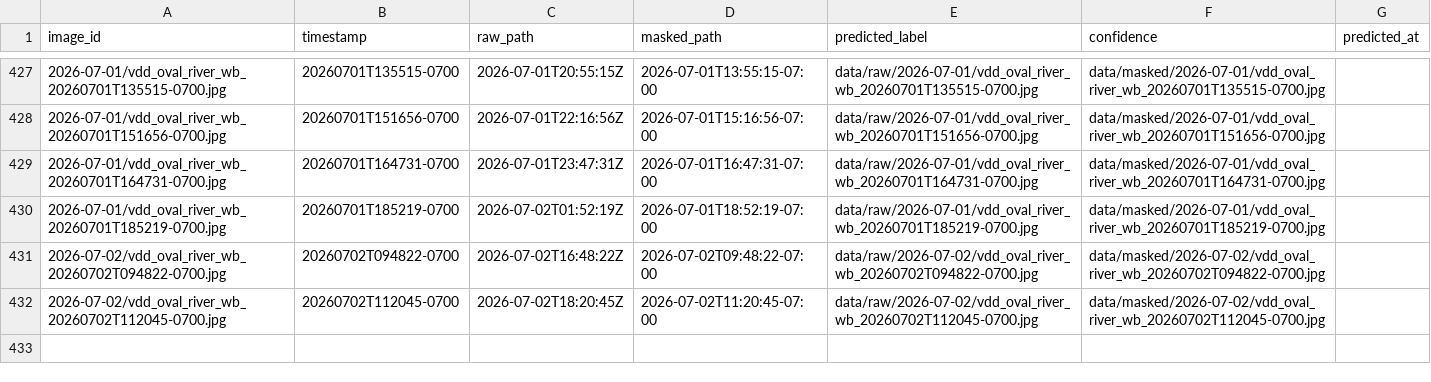
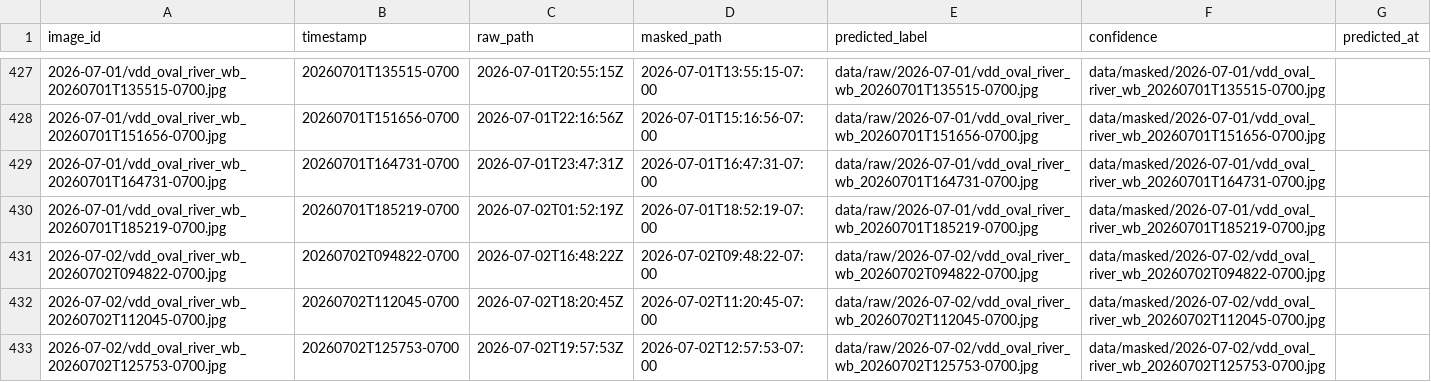
Before and after one commit to booooorb/2334-Oval-and-River-Soccer-Field-Activity-Detector, a CSV file: processed_captures.csv, drawn as a sheet; only a part is shown, gaps mark what is left out.

```diff
--- a/processed_captures.csv
+++ b/processed_captures.csv
@@ -432 +432,2 @@ image_id,timestamp,raw_path,masked_path,predicted_label,confidence,predicted_at
 2026-07-02/vdd_oval_river_wb_20260702T112045-0700.jpg,20260702T112045-0700,2026-07-02T18:20:45Z,2026-07-02T11:20:45-07:00,data/raw/2026-07-02/vdd_oval_river_wb_20260702T112045-0700.jpg,data/masked/2026-07-02/vdd_oval_river_wb_20260702T112045-0700.jpg,,,
+2026-07-02/vdd_oval_river_wb_20260702T125753-0700.jpg,20260702T125753-0700,2026-07-02T19:57:53Z,2026-07-02T12:57:53-07:00,data/raw/2026-07-02/vdd_oval_river_wb_20260702T125753-0700.jpg,data/masked/2026-07-02/vdd_oval_river_wb_20260702T125753-0700.jpg,,,
```
Also changed, not shown: 1 other file.
